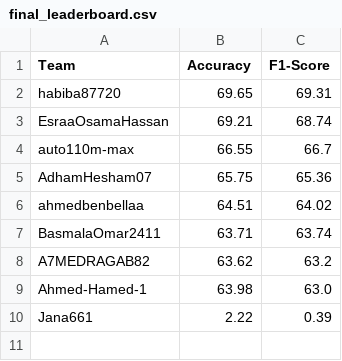
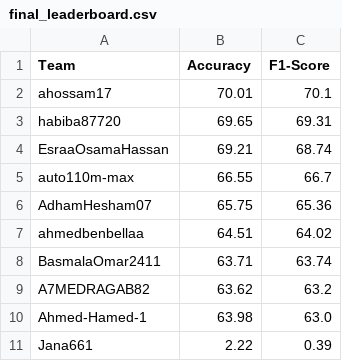
Before and after one commit to Basmala194/CNN4TXT, a CSV file: final_leaderboard.csv, drawn as a sheet; the diff names each change by its address in the sheet, - before the commit and + after, or states it on an @@ line.

```diff
--- a/final_leaderboard.csv
+++ b/final_leaderboard.csv
+row 2: ahossam17 | 70.01 | 70.1
```
Also changed, not shown: 1 other file.
